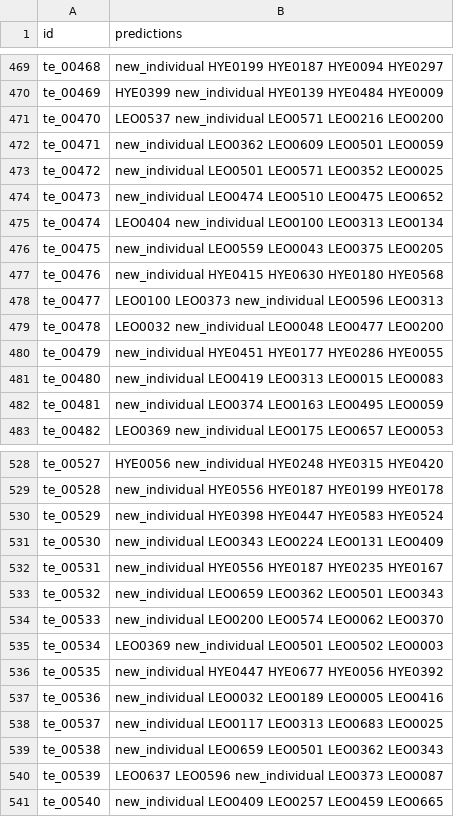
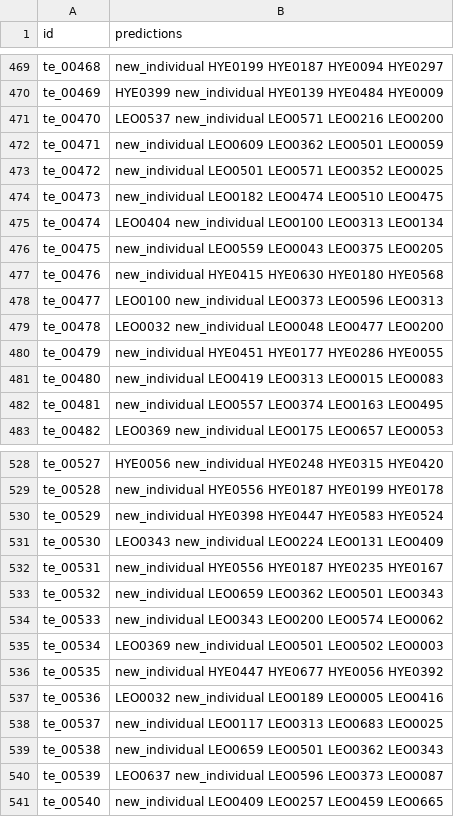
Before and after one commit to Maneesh24449/wildlife-re-identification, a CSV file: submission.csv, drawn as a sheet; only a part is shown, gaps mark what is left out; the diff covers the shown part only.

```diff
--- a/submission.csv
+++ b/submission.csv
@@ -471,5 +471,5 @@ te_00469,HYE0399 new_individual HYE0139 HYE0484 HYE0009
 te_00470,LEO0537 new_individual LEO0571 LEO0216 LEO0200
-te_00471,new_individual LEO0362 LEO0609 LEO0501 LEO0059
+te_00471,new_individual LEO0609 LEO0362 LEO0501 LEO0059
 te_00472,new_individual LEO0501 LEO0571 LEO0352 LEO0025
-te_00473,new_individual LEO0474 LEO0510 LEO0475 LEO0652
+te_00473,new_individual LEO0182 LEO0474 LEO0510 LEO0475
 te_00474,LEO0404 new_individual LEO0100 LEO0313 LEO0134
@@ -477,3 +477,3 @@ te_00475,new_individual LEO0559 LEO0043 LEO0375 LEO0205
 te_00476,new_individual HYE0415 HYE0630 HYE0180 HYE0568
-te_00477,LEO0100 LEO0373 new_individual LEO0596 LEO0313
+te_00477,LEO0100 new_individual LEO0373 LEO0596 LEO0313
 te_00478,LEO0032 new_individual LEO0048 LEO0477 LEO0200
@@ -481,3 +481,3 @@ te_00479,new_individual HYE0451 HYE0177 HYE0286 HYE0055
 te_00480,new_individual LEO0419 LEO0313 LEO0015 LEO0083
-te_00481,new_individual LEO0374 LEO0163 LEO0495 LEO0059
+te_00481,new_individual LEO0557 LEO0374 LEO0163 LEO0495
 te_00482,LEO0369 new_individual LEO0175 LEO0657 LEO0053
@@ -530,12 +530,12 @@ te_00528,new_individual HYE0556 HYE0187 HYE0199 HYE0178
 te_00529,new_individual HYE0398 HYE0447 HYE0583 HYE0524
-te_00530,new_individual LEO0343 LEO0224 LEO0131 LEO0409
+te_00530,LEO0343 new_individual LEO0224 LEO0131 LEO0409
 te_00531,new_individual HYE0556 HYE0187 HYE0235 HYE0167
 te_00532,new_individual LEO0659 LEO0362 LEO0501 LEO0343
-te_00533,new_individual LEO0200 LEO0574 LEO0062 LEO0370
+te_00533,new_individual LEO0343 LEO0200 LEO0574 LEO0062
 te_00534,LEO0369 new_individual LEO0501 LEO0502 LEO0003
 te_00535,new_individual HYE0447 HYE0677 HYE0056 HYE0392
-te_00536,new_individual LEO0032 LEO0189 LEO0005 LEO0416
+te_00536,LEO0032 new_individual LEO0189 LEO0005 LEO0416
 te_00537,new_individual LEO0117 LEO0313 LEO0683 LEO0025
 te_00538,new_individual LEO0659 LEO0501 LEO0362 LEO0343
-te_00539,LEO0637 LEO0596 new_individual LEO0373 LEO0087
+te_00539,LEO0637 new_individual LEO0596 LEO0373 LEO0087
 te_00540,new_individual LEO0409 LEO0257 LEO0459 LEO0665
```
Also changed, not shown: 162 edited cells elsewhere in this file, submission_model3.csv, 6 other files.
